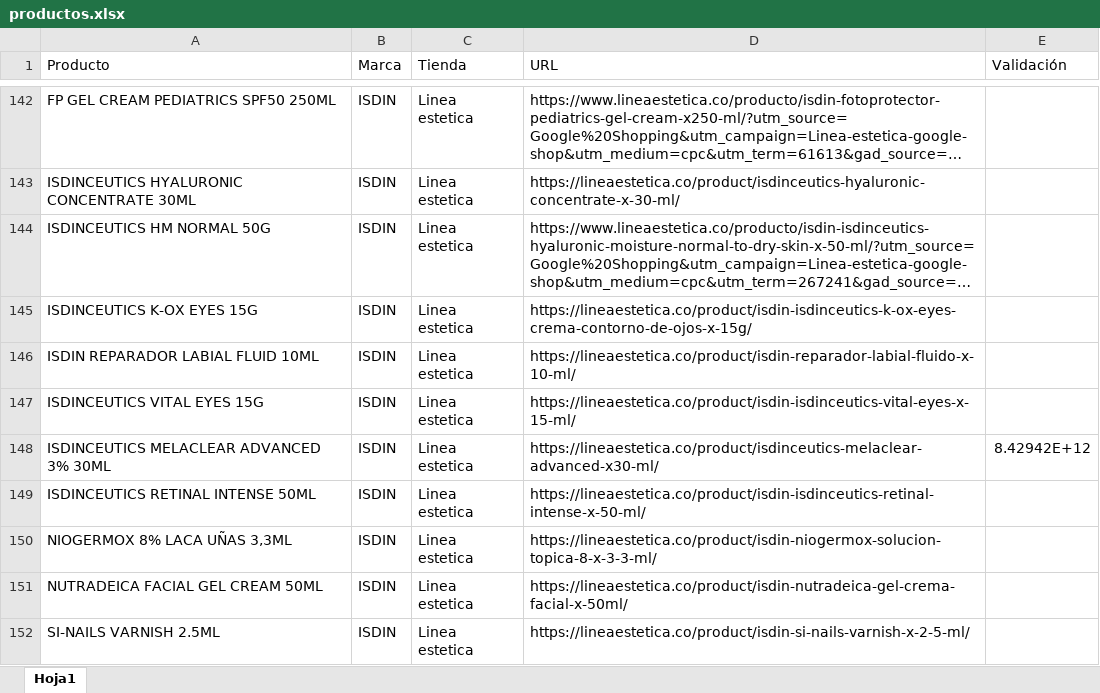
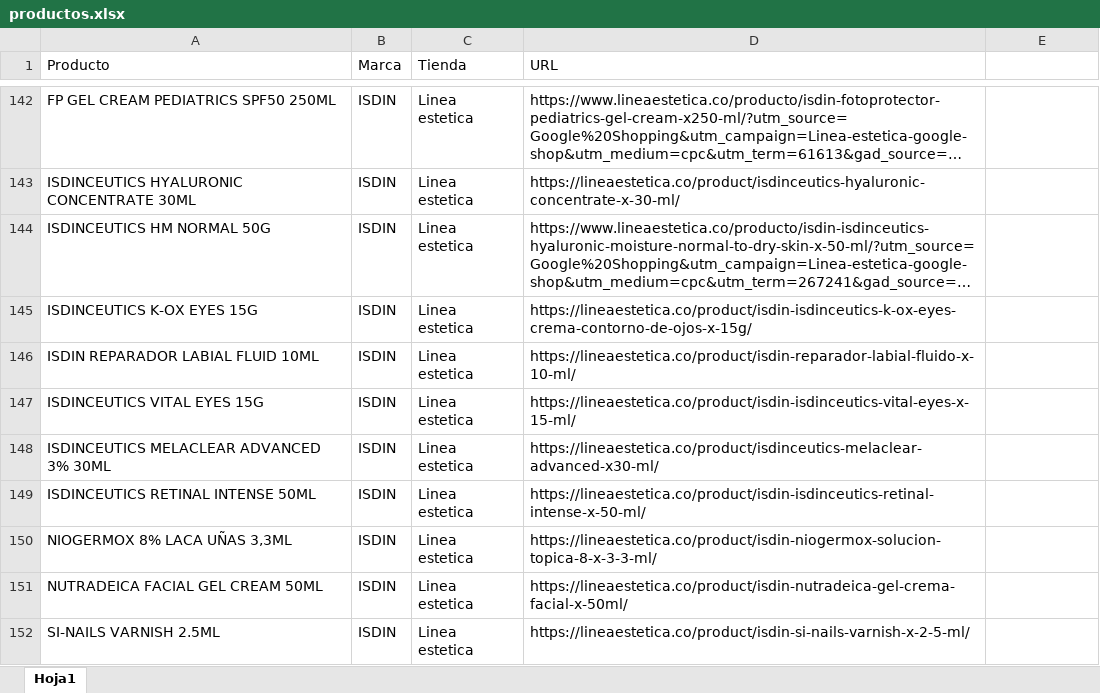
Before and after one commit to williamcorrea-hash/ISDIN_Shopping_de_precios, an Excel workbook: data/productos.xlsx, sheet Hoja1, drawn as a sheet; only a part is shown, gaps mark what is left out; long unchanged cells end in …; values as stored, in another font and other column widths than the file's, no cell formats; the diff covers the shown part only; the diff names each change by its address in the sheet, - before the commit and + after, or states it on an @@ line.

```diff
--- a/data/productos.xlsx (sheet Hoja1)
+++ b/data/productos.xlsx (sheet Hoja1)
-E1: Validación
+E1: (empty)
-E148: 8.42942E+12
+E148: (empty)
```
Also changed, not shown: 24 edited cells elsewhere in this sheet, cell formats, formulas that keep their value.
